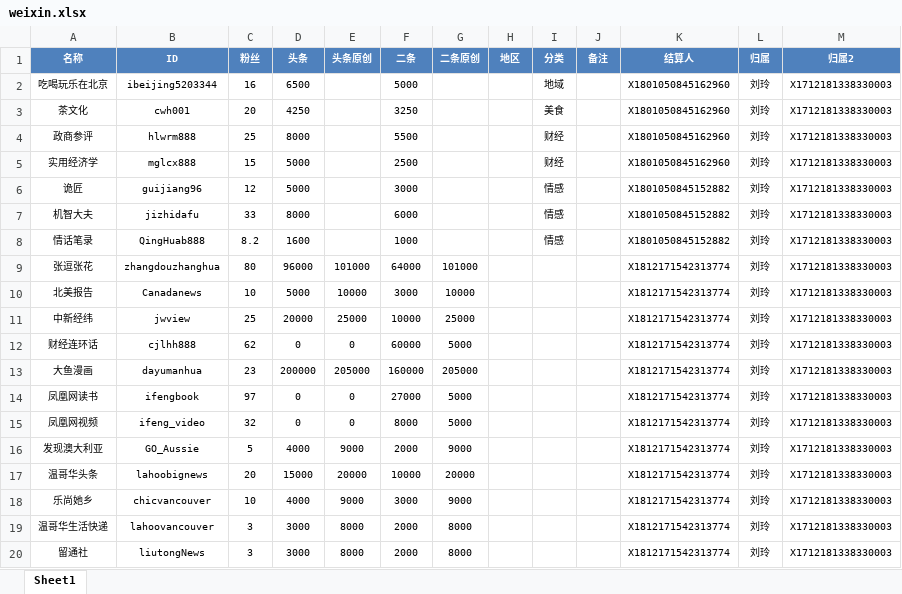
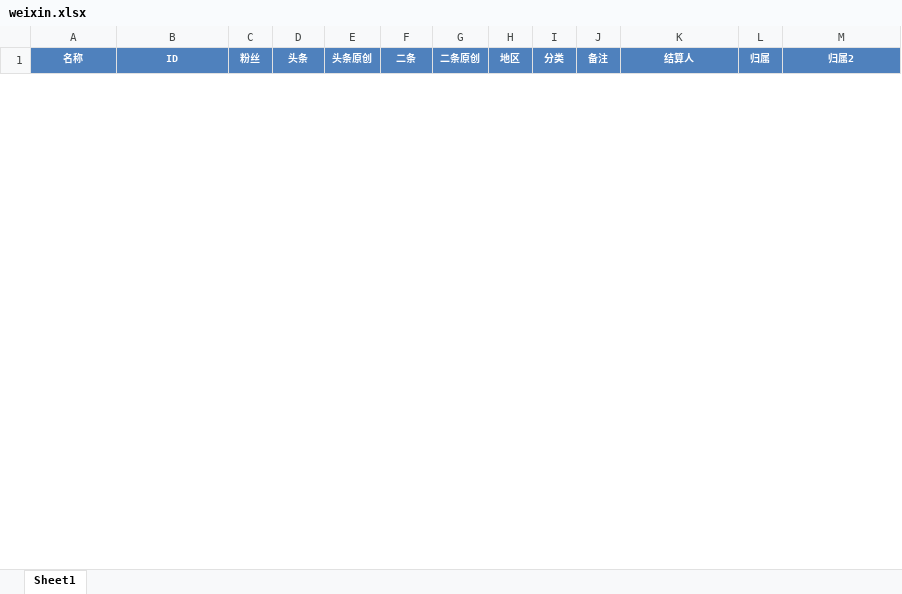
Before and after one commit to radtek/AdaSystem, an Excel workbook: Ada.Web/upload/weixin.xlsx, sheet Sheet1, drawn as a sheet; only a part is shown; values as stored, in another font and other column widths than the file's, no borders; removed rows and columns are numbered as before the commit, all else as after; the diff covers the shown part only; the diff names each change by its address in the sheet, - before the commit and + after, or states it on an @@ line.

```diff
--- a/Ada.Web/upload/weixin.xlsx (sheet Sheet1)
+++ b/Ada.Web/upload/weixin.xlsx (sheet Sheet1)
-row 2: 吃喝玩乐在北京 | ibeijing5203344 | 16 | 6500 |  | 5000 |  |  | 地域 |  | X1801050845162960 | 刘玲 | X1712181338330003
-row 3: 茶文化 | cwh001 | 20 | 4250 |  | 3250 |  |  | 美食 |  | X1801050845162960 | 刘玲 | X1712181338330003
-row 4: 政商参评 | hlwrm888 | 25 | 8000 |  | 5500 |  |  | 财经 |  | X1801050845162960 | 刘玲 | X1712181338330003
-row 5: 实用经济学 | mglcx888 | 15 | 5000 |  | 2500 |  |  | 财经 |  | X1801050845162960 | 刘玲 | X1712181338330003
-row 6: 诡匠 | guijiang96 | 12 | 5000 |  | 3000 |  |  | 情感 |  | X1801050845152882 | 刘玲 | X1712181338330003
-row 7: 机智大夫 | jizhidafu | 33 | 8000 |  | 6000 |  |  | 情感 |  | X1801050845152882 | 刘玲 | X1712181338330003
-row 8: 情话笔录 | QingHuab888 | 8.2 | 1600 |  | 1000 |  |  | 情感 |  | X1801050845152882 | 刘玲 | X1712181338330003
-row 9: 张逗张花 | zhangdouzhanghua | 80 | 96000 | 101000 | 64000 | 101000 |  |  |  | X1812171542313774 | 刘玲 | X1712181338330003
-row 10: 北美报告 | Canadanews | 10 | 5000 | 10000 | 3000 | 10000 |  |  |  | X1812171542313774 | 刘玲 | X1712181338330003
-row 11: 中新经纬 | jwview | 25 | 20000 | 25000 | 10000 | 25000 |  |  |  | X1812171542313774 | 刘玲 | X1712181338330003
-row 12: 财经连环话 | cjlhh888 | 62 | 0 | 0 | 60000 | 5000 |  |  |  | X1812171542313774 | 刘玲 | X1712181338330003
-row 13: 大鱼漫画 | dayumanhua | 23 | 200000 | 205000 | 160000 | 205000 |  |  |  | X1812171542313774 | 刘玲 | X1712181338330003
-row 14: 凤凰网读书 | ifengbook | 97 | 0 | 0 | 27000 | 5000 |  |  |  | X1812171542313774 | 刘玲 | X1712181338330003
-row 15: 凤凰网视频 | ifeng_video | 32 | 0 | 0 | 8000 | 5000 |  |  |  | X1812171542313774 | 刘玲 | X1712181338330003
-row 16: 发现澳大利亚 | GO_Aussie | 5 | 4000 | 9000 | 2000 | 9000 |  |  |  | X1812171542313774 | 刘玲 | X1712181338330003
-row 17: 温哥华头条 | lahoobignews | 20 | 15000 | 20000 | 10000 | 20000 |  |  |  | X1812171542313774 | 刘玲 | X1712181338330003
-row 18: 乐尚她乡 | chicvancouver | 10 | 4000 | 9000 | 3000 | 9000 |  |  |  | X1812171542313774 | 刘玲 | X1712181338330003
-row 19: 温哥华生活快递 | lahoovancouver | 3 | 3000 | 8000 | 2000 | 8000 |  |  |  | X1812171542313774 | 刘玲 | X1712181338330003
-row 20: 留通社 | liutongNews | 3 | 3000 | 8000 | 2000 | 8000 |  |  |  | X1812171542313774 | 刘玲 | X1712181338330003
```
Also changed, not shown: 45 added rows and 1 removed row elsewhere in this sheet, Ada.Web/upload/weibo.xlsx, 2 other files.
